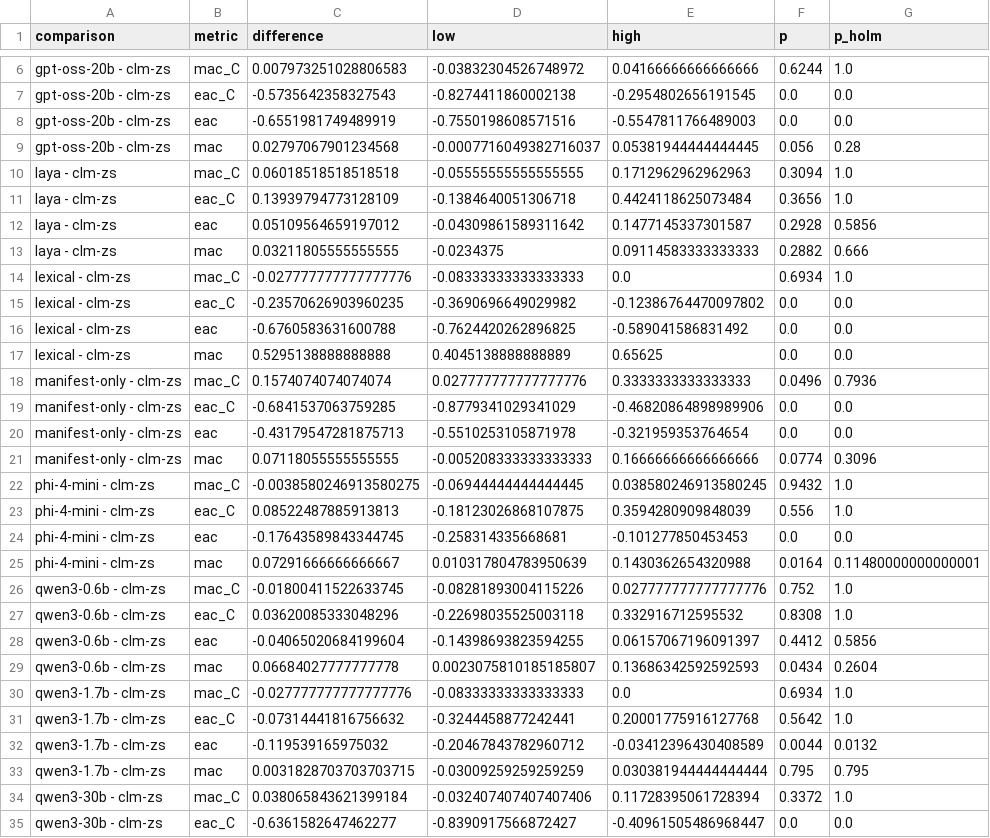
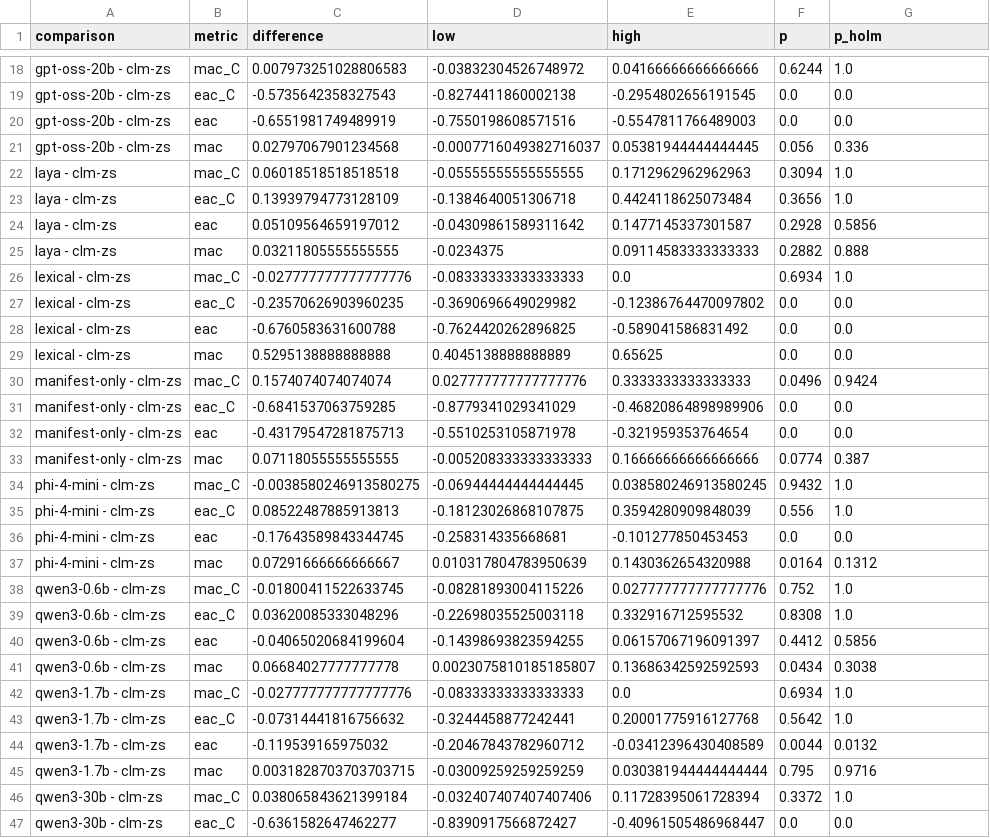
Before and after one commit to jbcallv/mbla, a CSV file: bench/results/tables/significance_m1_quality.csv, drawn as a sheet; only a part is shown, gaps mark what is left out; the diff covers the shown part only.

```diff
--- a/bench/results/tables/significance_m1_quality.csv
+++ b/bench/results/tables/significance_m1_quality.csv
@@ -8,3 +20,3 @@ gpt-oss-20b - clm-zs,eac_C,-0.5735642358327543,-0.8274411860002138,-0.2954802656
 gpt-oss-20b - clm-zs,eac,-0.6551981749489919,-0.7550198608571516,-0.5547811766489003,0.0,0.0
-gpt-oss-20b - clm-zs,mac,0.02797067901234568,-0.0007716049382716037,0.05381944444444445,0.056,0.28
+gpt-oss-20b - clm-zs,mac,0.02797067901234568,-0.0007716049382716037,0.05381944444444445,0.056,0.336
 laya - clm-zs,mac_C,0.06018518518518518,-0.05555555555555555,0.1712962962962963,0.3094,1.0
@@ -12,3 +24,3 @@ laya - clm-zs,eac_C,0.13939794773128109,-0.1384640051306718,0.4424118625073484,0
 laya - clm-zs,eac,0.05109564659197012,-0.04309861589311642,0.1477145337301587,0.2928,0.5856
-laya - clm-zs,mac,0.03211805555555555,-0.0234375,0.09114583333333333,0.2882,0.666
+laya - clm-zs,mac,0.03211805555555555,-0.0234375,0.09114583333333333,0.2882,0.888
 lexical - clm-zs,mac_C,-0.027777777777777776,-0.08333333333333333,0.0,0.6934,1.0
@@ -17,6 +29,6 @@ lexical - clm-zs,eac,-0.6760583631600788,-0.7624420262896825,-0.589041586831492,
 lexical - clm-zs,mac,0.5295138888888888,0.4045138888888889,0.65625,0.0,0.0
-manifest-only - clm-zs,mac_C,0.1574074074074074,0.027777777777777776,0.3333333333333333,0.0496,0.7936
+manifest-only - clm-zs,mac_C,0.1574074074074074,0.027777777777777776,0.3333333333333333,0.0496,0.9424
 manifest-only - clm-zs,eac_C,-0.6841537063759285,-0.8779341029341029,-0.46820864898989906,0.0,0.0
 manifest-only - clm-zs,eac,-0.43179547281875713,-0.5510253105871978,-0.321959353764654,0.0,0.0
-manifest-only - clm-zs,mac,0.07118055555555555,-0.005208333333333333,0.16666666666666666,0.0774,0.3096
+manifest-only - clm-zs,mac,0.07118055555555555,-0.005208333333333333,0.16666666666666666,0.0774,0.387
 phi-4-mini - clm-zs,mac_C,-0.0038580246913580275,-0.06944444444444445,0.038580246913580245,0.9432,1.0
@@ -24,3 +36,3 @@ phi-4-mini - clm-zs,eac_C,0.08522487885913813,-0.18123026868107875,0.35942809098
 phi-4-mini - clm-zs,eac,-0.17643589843344745,-0.258314335668681,-0.101277850453453,0.0,0.0
-phi-4-mini - clm-zs,mac,0.07291666666666667,0.010317804783950639,0.1430362654320988,0.0164,0.11480000000000001
+phi-4-mini - clm-zs,mac,0.07291666666666667,0.010317804783950639,0.1430362654320988,0.0164,0.1312
 qwen3-0.6b - clm-zs,mac_C,-0.01800411522633745,-0.08281893004115226,0.027777777777777776,0.752,1.0
@@ -28,3 +40,3 @@ qwen3-0.6b - clm-zs,eac_C,0.03620085333048296,-0.22698035525003118,0.33291671259
 qwen3-0.6b - clm-zs,eac,-0.04065020684199604,-0.14398693823594255,0.06157067196091397,0.4412,0.5856
-qwen3-0.6b - clm-zs,mac,0.06684027777777778,0.0023075810185185807,0.13686342592592593,0.0434,0.2604
+qwen3-0.6b - clm-zs,mac,0.06684027777777778,0.0023075810185185807,0.13686342592592593,0.0434,0.3038
 qwen3-1.7b - clm-zs,mac_C,-0.027777777777777776,-0.08333333333333333,0.0,0.6934,1.0
@@ -32,3 +44,3 @@ qwen3-1.7b - clm-zs,eac_C,-0.07314441816756632,-0.3244458877242441,0.20001775916
 qwen3-1.7b - clm-zs,eac,-0.119539165975032,-0.20467843782960712,-0.03412396430408589,0.0044,0.0132
-qwen3-1.7b - clm-zs,mac,0.0031828703703703715,-0.03009259259259259,0.030381944444444444,0.795,0.795
+qwen3-1.7b - clm-zs,mac,0.0031828703703703715,-0.03009259259259259,0.030381944444444444,0.795,0.9716
 qwen3-30b - clm-zs,mac_C,0.038065843621399184,-0.032407407407407406,0.11728395061728394,0.3372,1.0
```
Also changed, not shown: 12 added rows and 6 edited cells elsewhere in this file, bench/results/tables/e1_by_variant.csv, bench/results/tables/e1_latency.csv, 30 other files.
